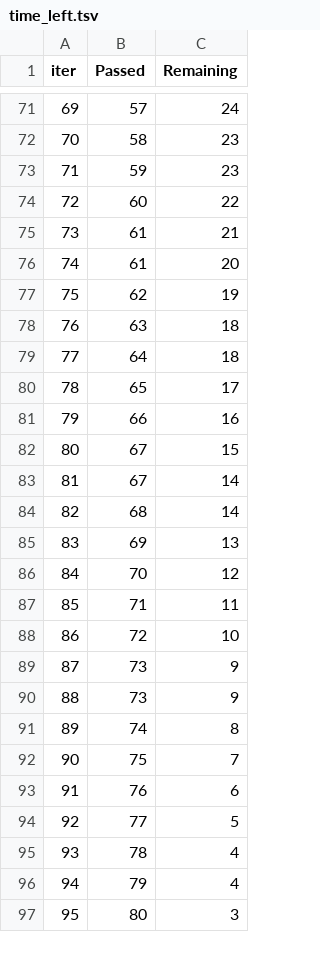
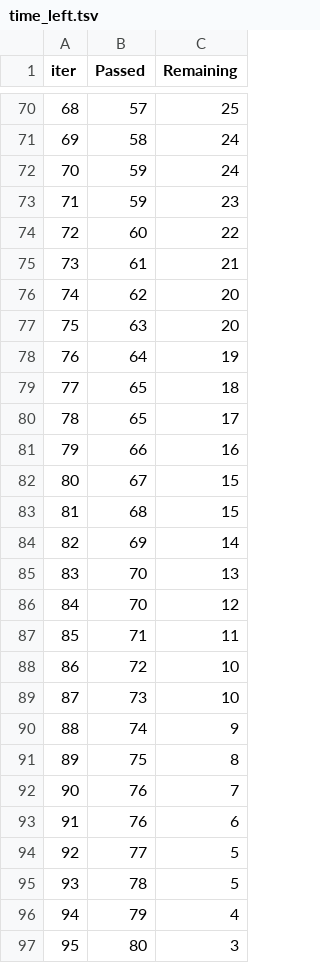
Before and after one commit to Arie-Doosti/mlprojects, a TSV file: catboost_info/time_left.tsv, drawn as a sheet; only a part is shown, gaps mark what is left out; removed rows and columns are numbered as before the commit, all else as after; the diff covers the shown part only; the diff names each change by its address in the sheet, - before the commit and + after, or states it on an @@ line.

```diff
--- a/catboost_info/time_left.tsv
+++ b/catboost_info/time_left.tsv
@@ column A (iter) renumbered between rows 2 and 91 @@
-C70 (Remaining): 24
+C70 (Remaining): 25
-C71 (Remaining): 23
+C71 (Remaining): 24
+row 72: 70 | 59 | 24
-row 76: 74 | 61 | 20
-C76 (Remaining): 19
+C76 (Remaining): 20
-C77 (Remaining): 18
+C77 (Remaining): 20
-C78 (Remaining): 18
+C78 (Remaining): 19
+row 79: 77 | 65 | 18
-row 83: 81 | 67 | 14
-C83 (Remaining): 14
+C83 (Remaining): 15
-C84 (Remaining): 13
+C84 (Remaining): 14
+row 85: 83 | 70 | 13
-C89 (Remaining): 9
+C89 (Remaining): 10
-row 90: 88 | 73 | 9
-C90 (Remaining): 8
+C90 (Remaining): 9
-C91 (Remaining): 7
+C91 (Remaining): 8
+row 92: 90 | 76 | 7
-C95 (Remaining): 4
+C95 (Remaining): 5
```
Also changed, not shown: 9 added rows, 10 removed rows and 30 edited cells elsewhere in this file, 11 other files.
